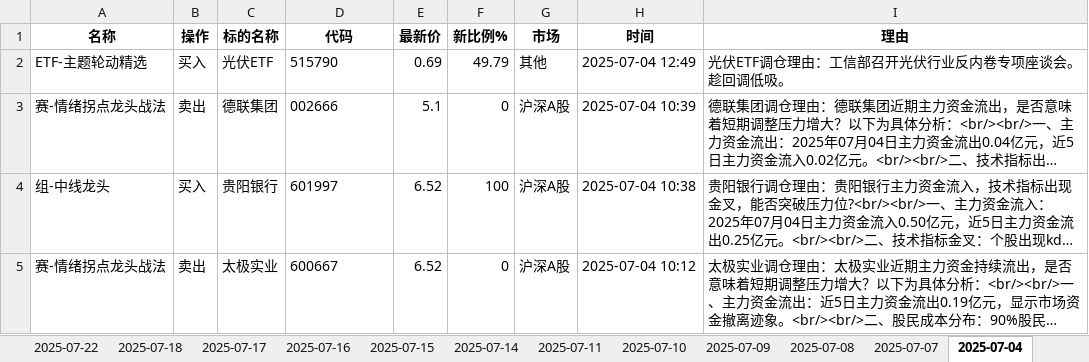
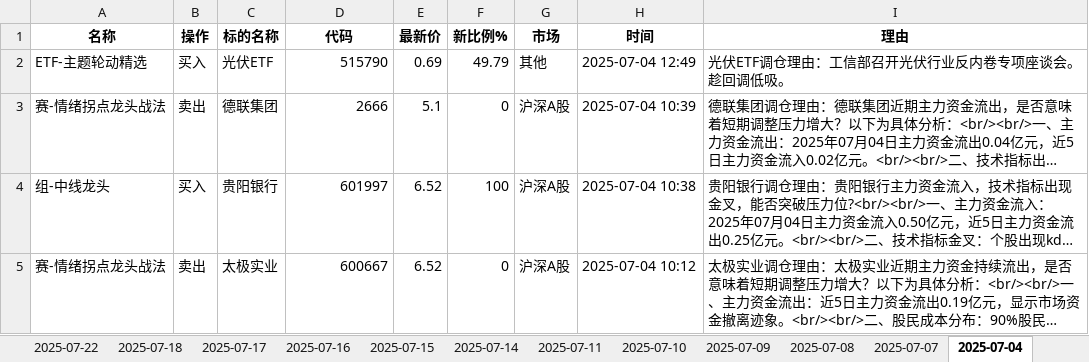
Before and after one commit to githubxander1/Investment, an Excel workbook: Investment/THS/AutoTrade/data/Combination_portfolio_today.xlsx, sheet 2025-07-04, drawn as a sheet; long unchanged cells end in …; values as stored, in another font and other column widths than the file's, no borders; the diff names each change by its address in the sheet, - before the commit and + after, or states it on an @@ line.

```diff
--- a/Investment/THS/AutoTrade/data/Combination_portfolio_today.xlsx (sheet 2025-07-04)
+++ b/Investment/THS/AutoTrade/data/Combination_portfolio_today.xlsx (sheet 2025-07-04)
-D2 alignment: left
+D2 alignment: right
-D3 (代码): 002666
+D3 (代码): 2666
-D4:D5 alignment: left
+D4:D5 alignment: right
```
Also changed, not shown: sheet 2025-07-07, sheet 2025-07-08, other sheet tabs, Investment/THS/AutoTrade/data/Combination_position.xlsx, Investment/THS/AutoTrade/data/Strategy_portfolio_today.xlsx, 18 other files.
